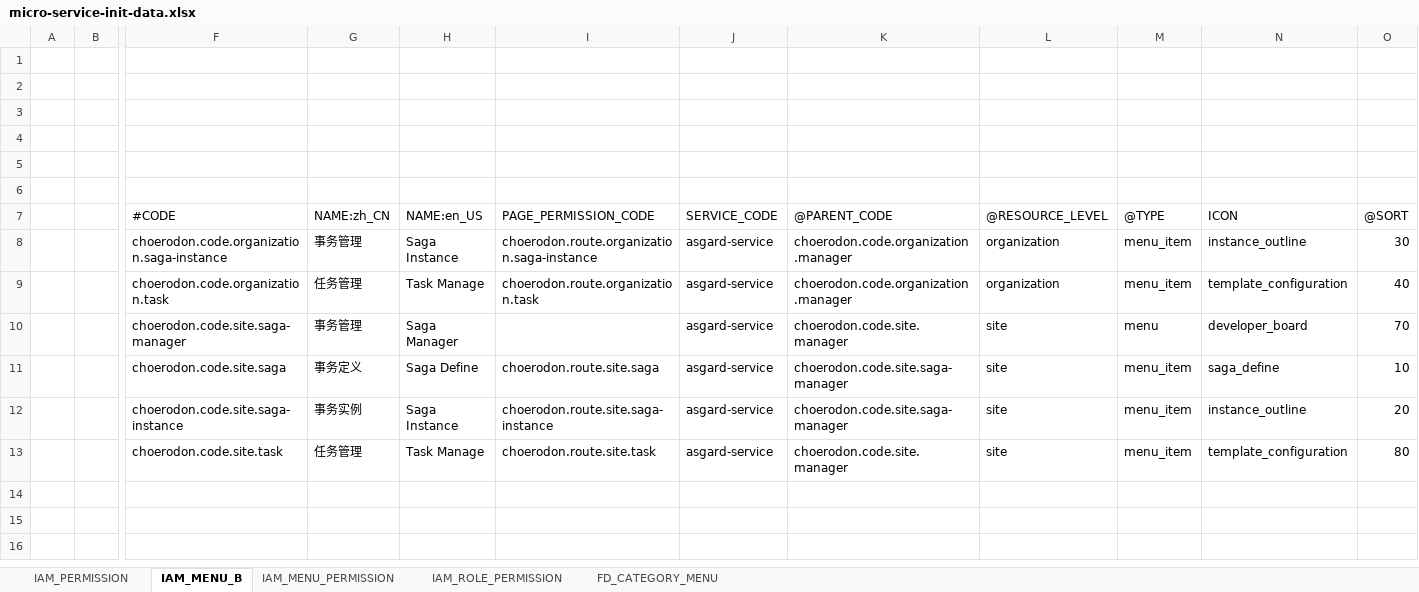
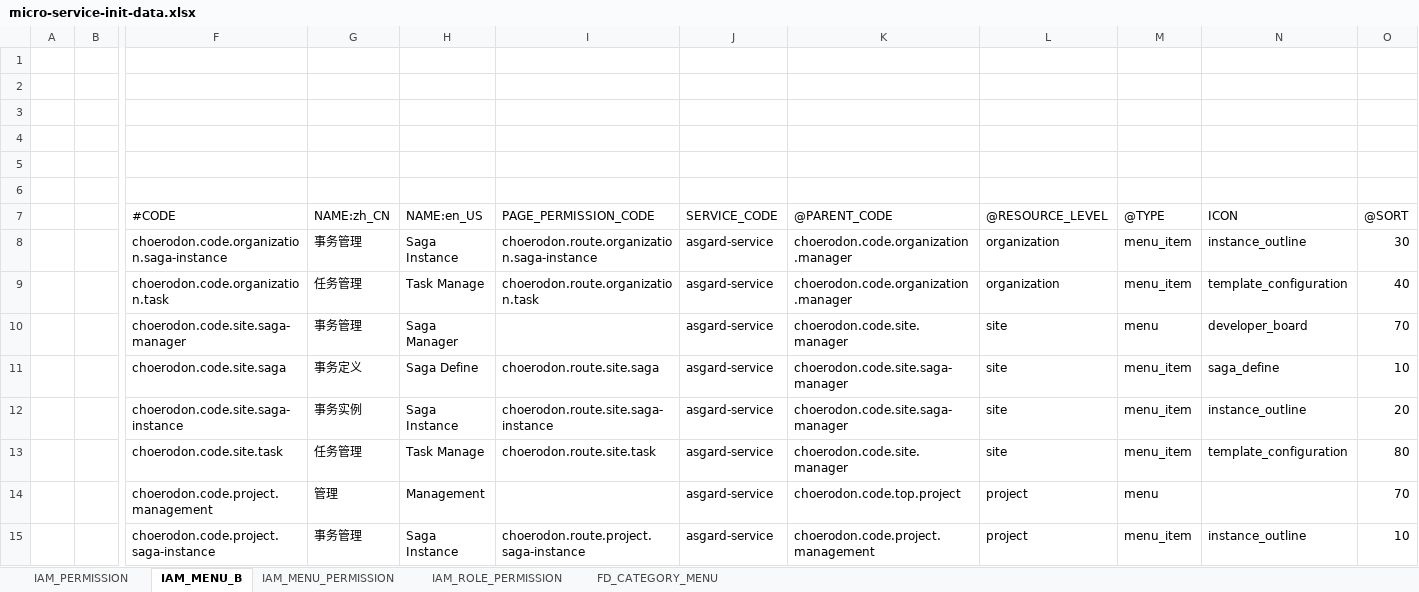
Before and after one commit to open-hand/choerodon-asgard, an Excel workbook: src/main/resources/script/meta/micro-service-init-data.xlsx, sheet IAM_MENU_B, drawn as a sheet; only a part is shown, gaps mark what is left out; values as stored, in another font and other column widths than the file's, no borders; rows hold the shown columns only; the diff names each change by its address in the sheet, - before the commit and + after, or states it on an @@ line.

```diff
--- a/src/main/resources/script/meta/micro-service-init-data.xlsx (sheet IAM_MENU_B)
+++ b/src/main/resources/script/meta/micro-service-init-data.xlsx (sheet IAM_MENU_B)
+row 14:  |  | choerodon.code.project.management | 管理 | Management |  | asgard-service | choerodon.code.top.project | project | menu |  | 70
+row 15:  |  | choerodon.code.project.saga-instance | 事务管理 | Saga Instance | choerodon.route.project.saga-instance | asgard-service | choerodon.code.project.management | project | menu_item | instance_outline | 10
```
Also changed, not shown: sheet IAM_MENU_PERMISSION, sheet FD_CATEGORY_MENU, sheet IAM_PERMISSION, sheet IAM_ROLE_PERMISSION, 2 other files.
